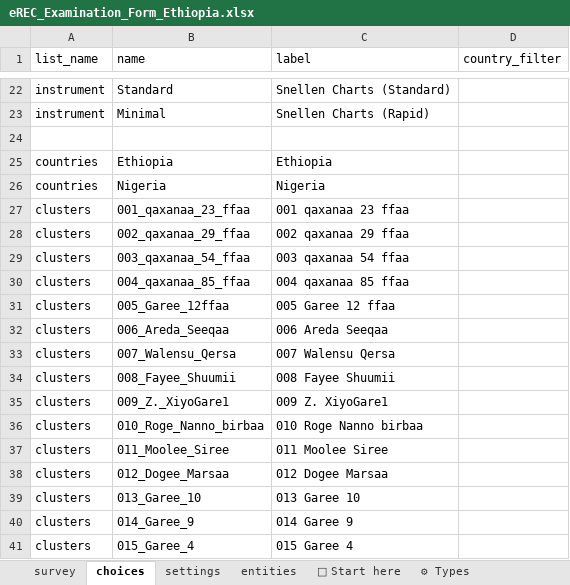
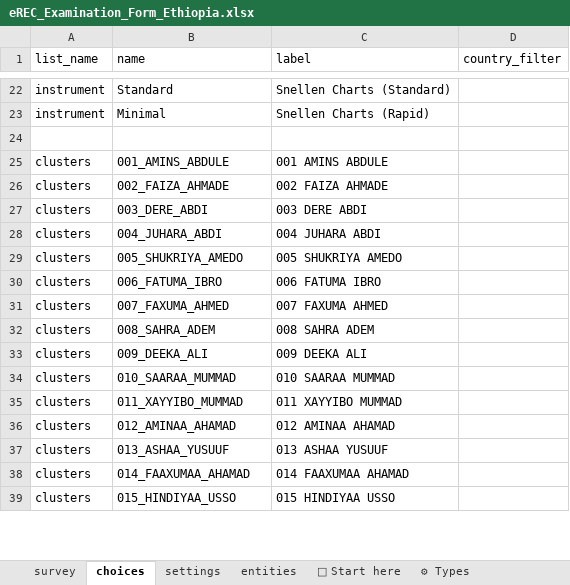
Before and after one commit to chrissyhroberts/eREC_Visual_Acuity_Tropical_Data, an Excel workbook: eREC_Examination_Form_Ethiopia.xlsx, sheet choices, drawn as a sheet; only a part is shown, gaps mark what is left out; values as stored, in another font and other column widths than the file's, no cell formats; conditional formats and table styles not drawn; removed rows and columns are numbered as before the commit, all else as after; the diff covers the shown part only; the diff names each change by its address in the sheet, - before the commit and + after, or states it on an @@ line.

Commit message:
v2.02 form

```diff
--- a/eREC_Examination_Form_Ethiopia.xlsx (sheet choices)
+++ b/eREC_Examination_Form_Ethiopia.xlsx (sheet choices)
-row 25: countries | Ethiopia | Ethiopia
-row 26: countries | Nigeria | Nigeria
-B25 (name): 001_qaxanaa_23_ffaa
+B25 (name): 001_AMINS_ABDULE
-C25 (label): 001 qaxanaa 23 ffaa
+C25 (label): 001 AMINS ABDULE
-B26 (name): 002_qaxanaa_29_ffaa
+B26 (name): 002_FAIZA_AHMADE
-C26 (label): 002 qaxanaa 29 ffaa
+C26 (label): 002 FAIZA AHMADE
-B27 (name): 003_qaxanaa_54_ffaa
+B27 (name): 003_DERE_ABDI
-C27 (label): 003 qaxanaa 54 ffaa
+C27 (label): 003 DERE ABDI
-B28 (name): 004_qaxanaa_85_ffaa
+B28 (name): 004_JUHARA_ABDI
-C28 (label): 004 qaxanaa 85 ffaa
+C28 (label): 004 JUHARA ABDI
-B29 (name): 005_Garee_12ffaa
+B29 (name): 005_SHUKRIYA_AMEDO
-C29 (label): 005 Garee 12 ffaa
+C29 (label): 005 SHUKRIYA AMEDO
-B30 (name): 006_Areda_Seeqaa
+B30 (name): 006_FATUMA_IBRO
-C30 (label): 006 Areda Seeqaa
+C30 (label): 006 FATUMA IBRO
-B31 (name): 007_Walensu_Qersa
+B31 (name): 007_FAXUMA_AHMED
-C31 (label): 007 Walensu Qersa
+C31 (label): 007 FAXUMA AHMED
-B32 (name): 008_Fayee_Shuumii
+B32 (name): 008_SAHRA_ADEM
-C32 (label): 008 Fayee Shuumii
+C32 (label): 008 SAHRA ADEM
-B33 (name): 009_Z._XiyoGare1
+B33 (name): 009_DEEKA_ALI
-C33 (label): 009 Z. XiyoGare1
+C33 (label): 009 DEEKA ALI
-B34 (name): 010_Roge_Nanno_birbaa
+B34 (name): 010_SAARAA_MUMMAD
-C34 (label): 010 Roge Nanno birbaa
+C34 (label): 010 SAARAA MUMMAD
-B35 (name): 011_Moolee_Siree
+B35 (name): 011_XAYYIBO_MUMMAD
-C35 (label): 011 Moolee Siree
+C35 (label): 011 XAYYIBO MUMMAD
-B36 (name): 012_Dogee_Marsaa
+B36 (name): 012_AMINAA_AHAMAD
-C36 (label): 012 Dogee Marsaa
+C36 (label): 012 AMINAA AHAMAD
-B37 (name): 013_Garee_10
+B37 (name): 013_ASHAA_YUSUUF
-C37 (label): 013 Garee 10
+C37 (label): 013 ASHAA YUSUUF
-B38 (name): 014_Garee_9
+B38 (name): 014_FAAXUMAA_AHAMAD
-C38 (label): 014 Garee 9
+C38 (label): 014 FAAXUMAA AHAMAD
-B39 (name): 015_Garee_4
+B39 (name): 015_HINDIYAA_USSO
-C39 (label): 015 Garee 4
+C39 (label): 015 HINDIYAA USSO
```
Also changed, not shown: 2 added rows and 91 edited cells elsewhere in this sheet, sheet survey, sheet settings, cell formats, 1 other file.
